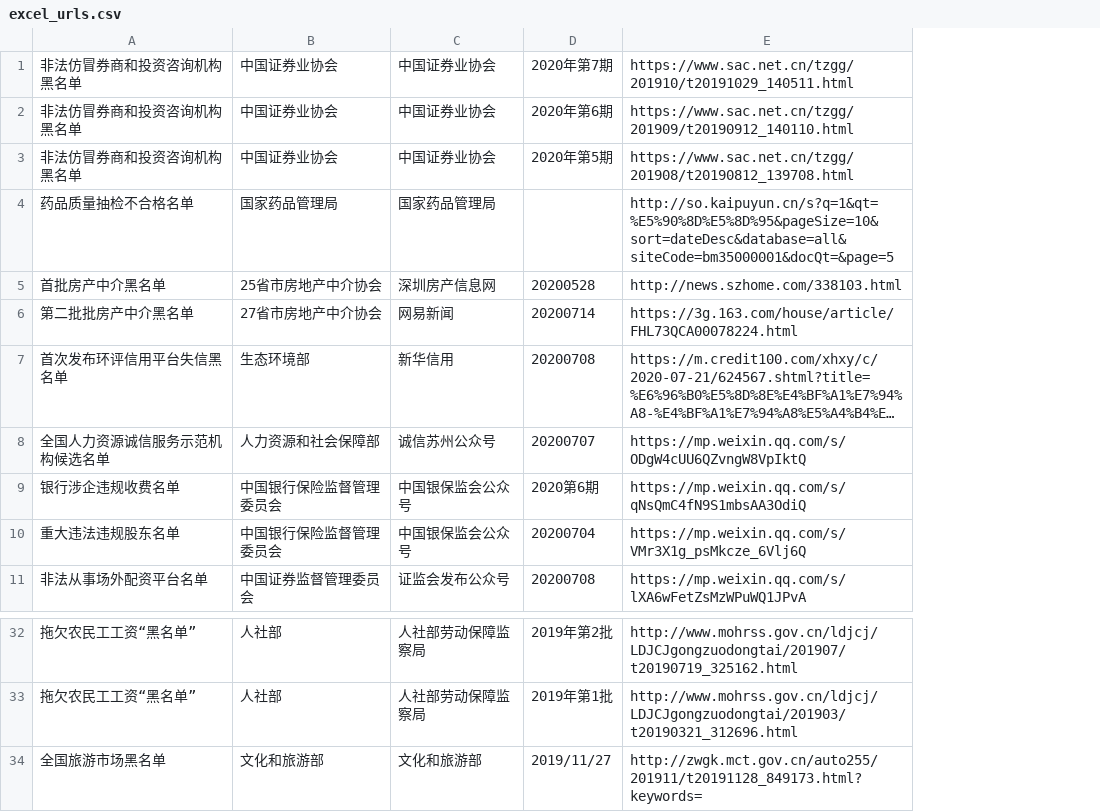
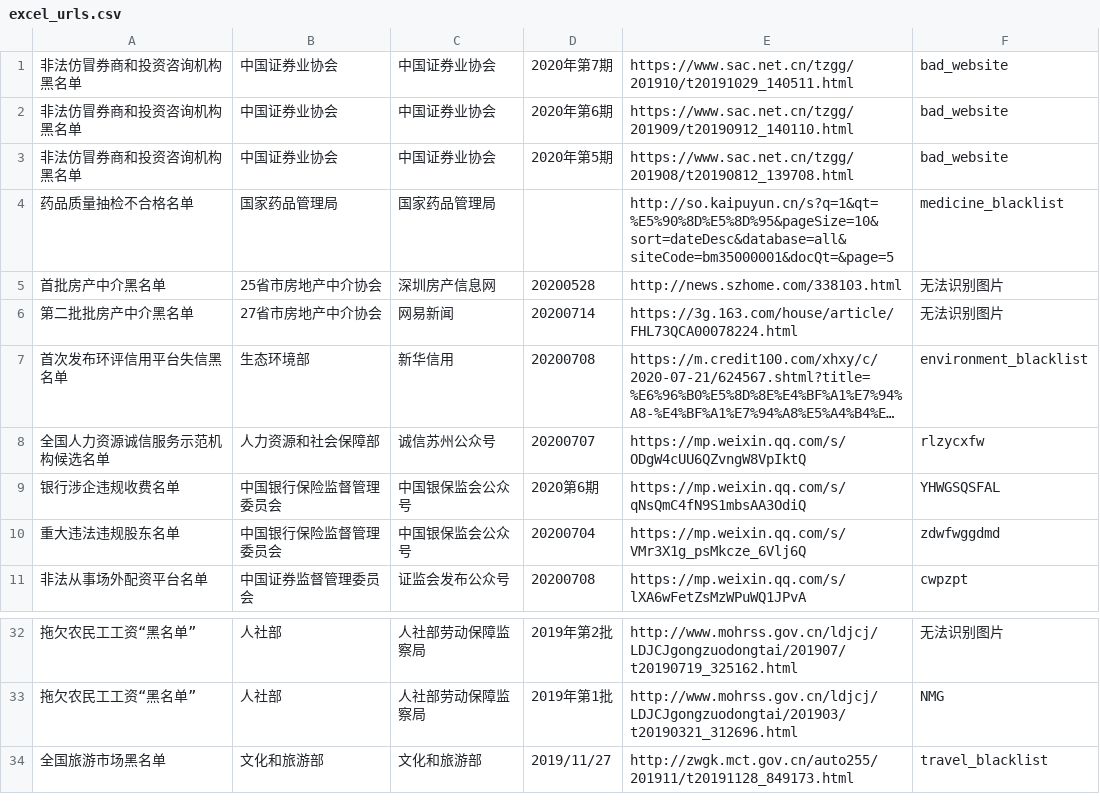
Before and after one commit to wendyw1999/crawl_blacklist, a CSV file: excel_urls.csv, drawn as a sheet; only a part is shown, gaps mark what is left out; long unchanged cells end in …; the diff names each change by its address in the sheet, - before the commit and + after, or states it on an @@ line.

Commit message:
second update
5 websites can't be translated to xls by baidu API.

```diff
--- a/excel_urls.csv
+++ b/excel_urls.csv
+column F, rows 1-11: bad_website | bad_website | bad_website | medicine_blacklist | 无法识别图片 | 无法识别图片 | environment_blacklist | rlzycxfw | YHWGSQSFAL | zdwfwggdmd | cwpzpt; rows 32-34: 无法识别图片 | NMG | travel_blacklist
-E34: http://zwgk.mct.gov.cn/auto255/201911/t20191128_849173.html?keywords=
+E34: http://zwgk.mct.gov.cn/auto255/201911/t20191128_849173.html
```
Also changed, not shown: 40 other files.
